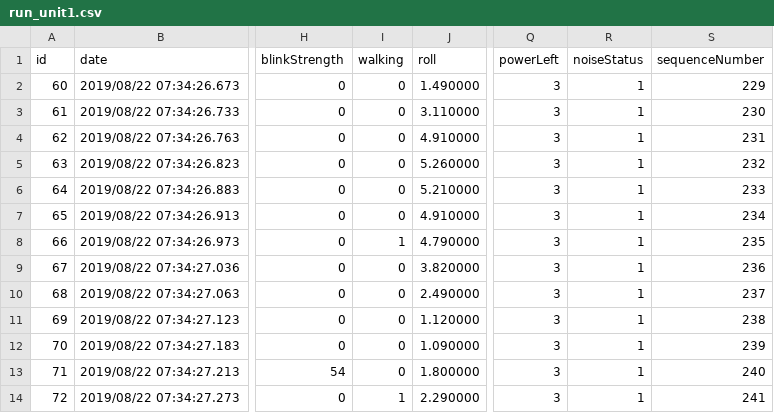
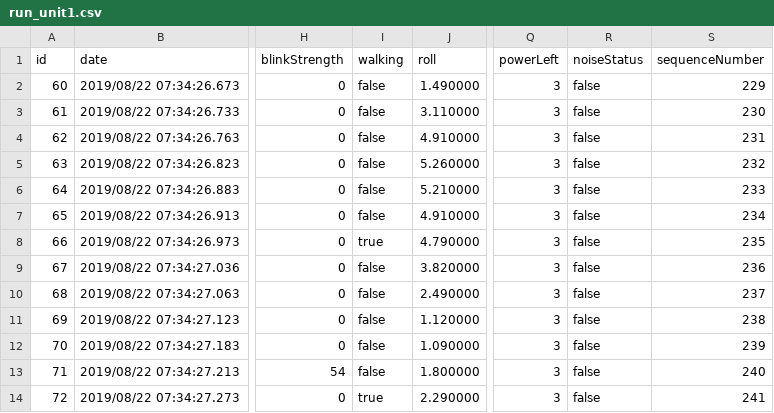
Before and after one commit to jins-meme/websocket-samples, a CSV file: csv/run_unit1.csv, drawn as a sheet; only a part is shown, gaps mark what is left out; the diff names each change by its address in the sheet, - before the commit and + after, or states it on an @@ line.

Commit message:
Add rec4(CSV out), current data def. changed

```diff
--- a/csv/run_unit1.csv
+++ b/csv/run_unit1.csv
-I2:I7 (walking): 0
+I2:I7 (walking): false
-R2:R14 (noiseStatus): 1
+R2:R14 (noiseStatus): false
-I8 (walking): 1
+I8 (walking): true
-I9:I13 (walking): 0
+I9:I13 (walking): false
-I14 (walking): 1
+I14 (walking): true
```
Also changed, not shown: 3 other files.
